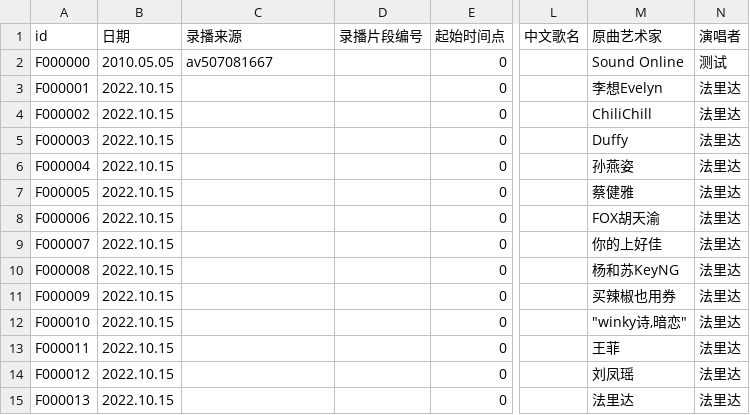
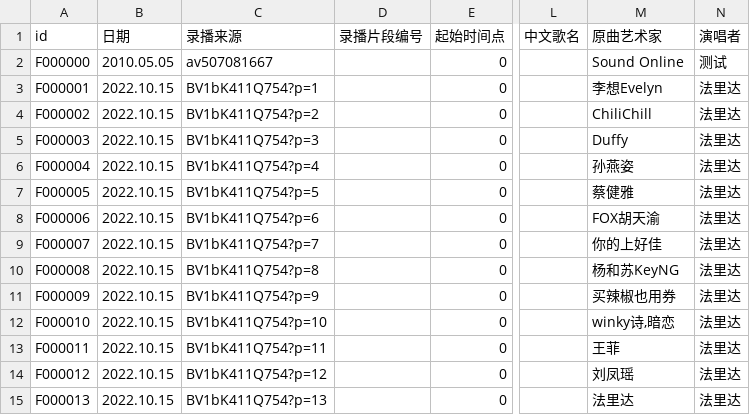
Before and after one commit to VTB-LINK/VTB-STUDIO-CSV, a CSV file: song_database.csv, drawn as a sheet; only a part is shown, gaps mark what is left out; the diff names each change by its address in the sheet, - before the commit and + after, or states it on an @@ line.

Commit message:
修改歌曲相关bv号；修改引号表达式；#2

```diff
--- a/song_database.csv
+++ b/song_database.csv
-C3 (录播来源): (empty)
+C3 (录播来源): BV1bK411Q754?p=1
-C4 (录播来源): (empty)
+C4 (录播来源): BV1bK411Q754?p=2
-C5 (录播来源): (empty)
+C5 (录播来源): BV1bK411Q754?p=3
-C6 (录播来源): (empty)
+C6 (录播来源): BV1bK411Q754?p=4
-C7 (录播来源): (empty)
+C7 (录播来源): BV1bK411Q754?p=5
-C8 (录播来源): (empty)
+C8 (录播来源): BV1bK411Q754?p=6
-C9 (录播来源): (empty)
+C9 (录播来源): BV1bK411Q754?p=7
-C10 (录播来源): (empty)
+C10 (录播来源): BV1bK411Q754?p=8
-C11 (录播来源): (empty)
+C11 (录播来源): BV1bK411Q754?p=9
-C12 (录播来源): (empty)
+C12 (录播来源): BV1bK411Q754?p=10
-M12 (原曲艺术家): "winky诗,暗恋"
+M12 (原曲艺术家): winky诗,暗恋
-C13 (录播来源): (empty)
+C13 (录播来源): BV1bK411Q754?p=11
-C14 (录播来源): (empty)
+C14 (录播来源): BV1bK411Q754?p=12
-C15 (录播来源): (empty)
+C15 (录播来源): BV1bK411Q754?p=13
```
